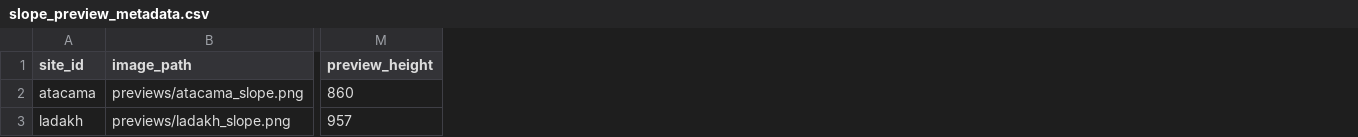
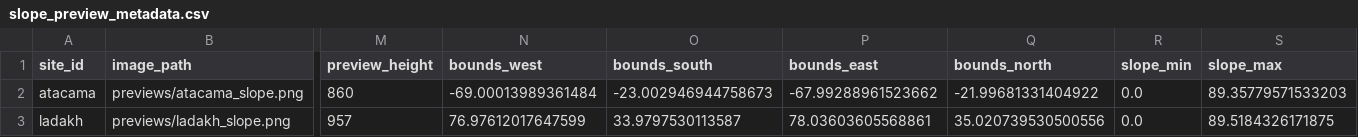
Before and after one commit to madhushree0517/terraops, a CSV file: data/processed/slope_preview_metadata.csv, drawn as a sheet; only a part is shown, gaps mark what is left out; the diff names each change by its address in the sheet, - before the commit and + after, or states it on an @@ line.

```diff
--- a/data/processed/slope_preview_metadata.csv
+++ b/data/processed/slope_preview_metadata.csv
+column N (bounds_west), rows 2-3: -69.00013989361484 | 76.97612017647599
+column O (bounds_south), rows 2-3: -23.002946944758673 | 33.9797530113587
+column P (bounds_east), rows 2-3: -67.99288961523662 | 78.03603605568861
+column Q (bounds_north), rows 2-3: -21.99681331404922 | 35.020739530500556
+column R (slope_min), rows 2-3: 0.0 | 0.0
+column S (slope_max), rows 2-3: 89.35779571533203 | 89.5184326171875
```
Also changed, not shown: 41 other files.
